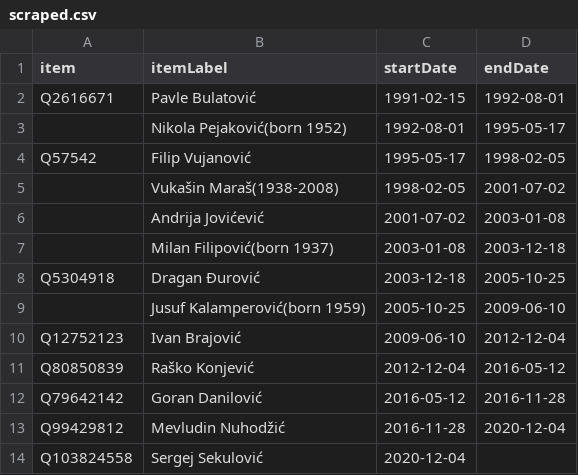
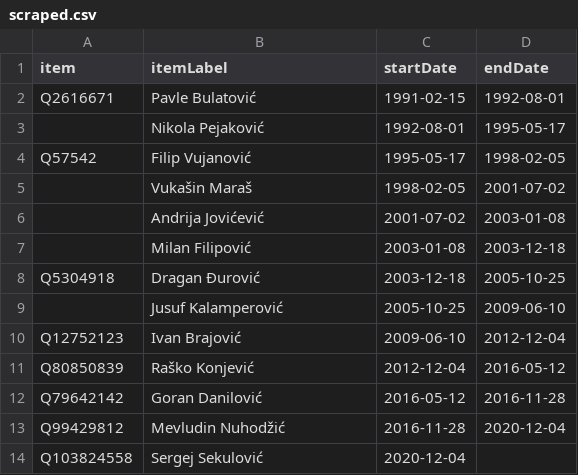
Before and after one commit to every-politician-scrapers/montenegro-cabinet, a CSV file: sources/internal-enwiki/scraped.csv, drawn as a sheet.

Commit message:
Compare external sources to Wikidata

```diff
--- a/sources/internal-enwiki/scraped.csv
+++ b/sources/internal-enwiki/scraped.csv
@@ -2,9 +2,9 @@ item,itemLabel,startDate,endDate
 Q2616671,Pavle Bulatović,1991-02-15,1992-08-01
-,Nikola Pejaković(born 1952),1992-08-01,1995-05-17
+,Nikola Pejaković,1992-08-01,1995-05-17
 Q57542,Filip Vujanović,1995-05-17,1998-02-05
-,Vukašin Maraš(1938-2008),1998-02-05,2001-07-02
+,Vukašin Maraš,1998-02-05,2001-07-02
 "",Andrija Jovićević,2001-07-02,2003-01-08
-,Milan Filipović(born 1937),2003-01-08,2003-12-18
+,Milan Filipović,2003-01-08,2003-12-18
 Q5304918,Dragan Đurović,2003-12-18,2005-10-25
-,Jusuf Kalamperović(born 1959),2005-10-25,2009-06-10
+,Jusuf Kalamperović,2005-10-25,2009-06-10
 Q12752123,Ivan Brajović,2009-06-10,2012-12-04
```
Also changed, not shown: sources/defence-enwiki/wikidata.csv, sources/finance-enwiki/wikidata.csv, 13 other files.
